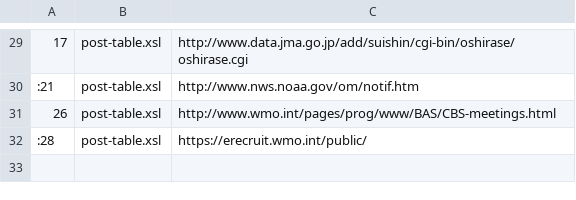
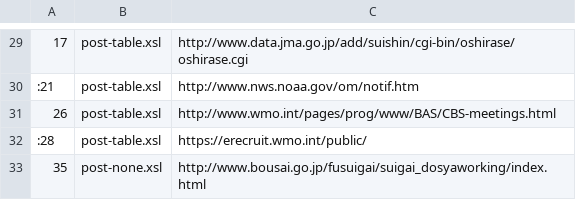
Before and after one commit to etoyoda/antenna, a CSV file: target.csv, drawn as a sheet; only a part is shown, gaps mark what is left out; the diff names each change by its address in the sheet, - before the commit and + after, or states it on an @@ line.

Commit message:
feature: add one site

```diff
--- a/target.csv
+++ b/target.csv
+row 33: 35 | post-none.xsl | http://www.bousai.go.jp/fusuigai/suigai_dosyaworking/index.html
```
